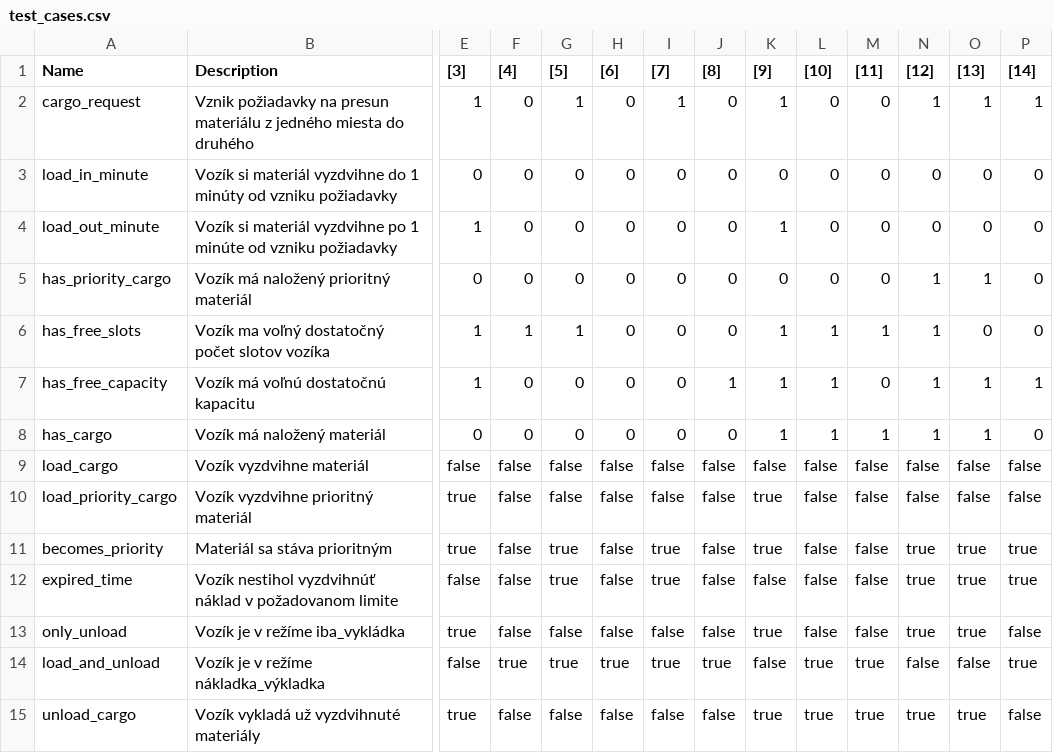
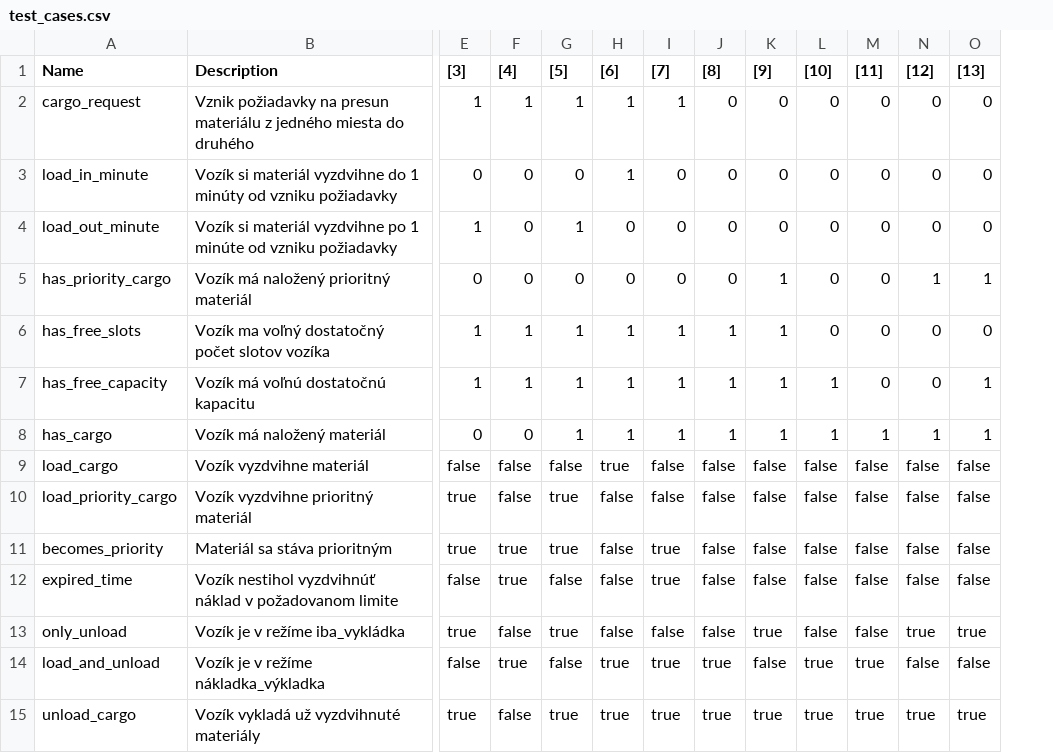
Before and after one commit to xstupi00/ATA-1.project, a CSV file: ceg_testos/test_cases.csv, drawn as a sheet; only a part is shown, gaps mark what is left out; the diff names each change by its address in the sheet, - before the commit and + after, or states it on an @@ line.

```diff
--- a/ceg_testos/test_cases.csv
+++ b/ceg_testos/test_cases.csv
-column P ([14]), rows 2-15: 1 | 0 | 0 | 0 | 0 | 1 | 0 | false | false | true | true | false | true | false
-F2 ([4]): 0
+F2 ([4]): 1
-H2:H3 ([6]): 0
+H2:H3 ([6]): 1
-K2 ([9]): 1
+K2 ([9]): 0
-N2 ([12]): 1
+N2 ([12]): 0
-O2 ([13]): 1
+O2 ([13]): 0
-G4 ([5]): 0
+G4 ([5]): 1
-K4 ([9]): 1
+K4 ([9]): 0
-K5 ([9]): 0
+K5 ([9]): 1
-H6:H8 ([6]): 0
+H6:H8 ([6]): 1
-I6:I8 ([7]): 0
+I6:I8 ([7]): 1
-J6 ([8]): 0
+J6 ([8]): 1
-L6 ([10]): 1
+L6 ([10]): 0
-M6 ([11]): 1
+M6 ([11]): 0
-N6:N7 ([12]): 1
+N6:N7 ([12]): 0
-F7 ([4]): 0
+F7 ([4]): 1
-G7:G8 ([5]): 0
+G7:G8 ([5]): 1
-J8 ([8]): 0
+J8 ([8]): 1
-H9 ([6]): false
+H9 ([6]): true
-G10 ([5]): false
+G10 ([5]): true
-K10:K11 ([9]): true
+K10:K11 ([9]): false
-F11:F12 ([4]): false
+F11:F12 ([4]): true
-N11:N12 ([12]): true
+N11:N12 ([12]): false
-O11:O12 ([13]): true
+O11:O12 ([13]): false
-G12 ([5]): true
+G12 ([5]): false
-G13 ([5]): false
+G13 ([5]): true
-G14 ([5]): true
+G14 ([5]): false
-G15 ([5]): false
+G15 ([5]): true
-H15 ([6]): false
+H15 ([6]): true
-I15 ([7]): false
+I15 ([7]): true
-J15 ([8]): false
+J15 ([8]): true
```
Also changed, not shown: 2 other files.
